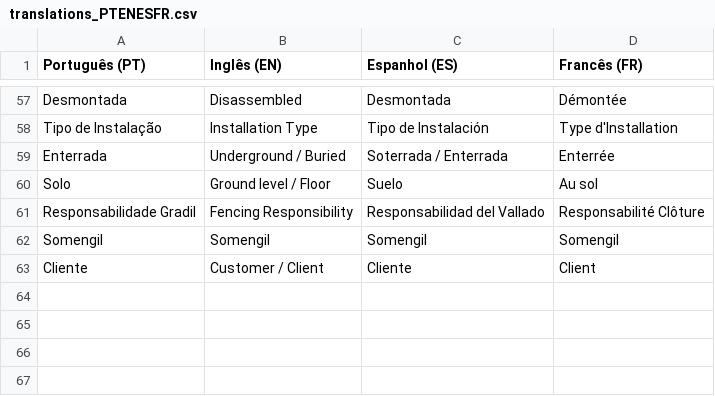
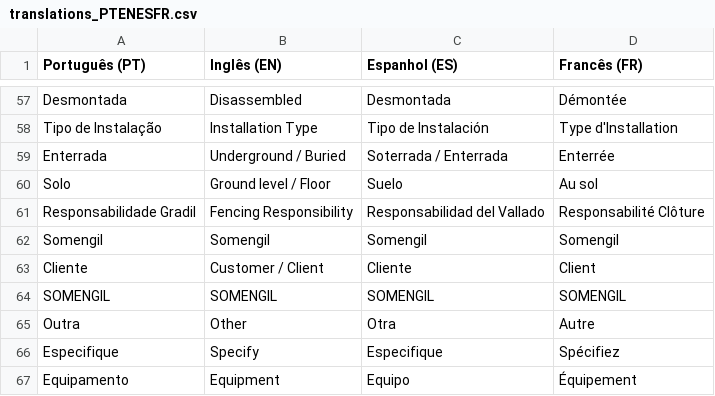
Before and after one commit to multiwasher/plataforma, a CSV file: translations_PTENESFR.csv, drawn as a sheet; only a part is shown, gaps mark what is left out; the diff names each change by its address in the sheet, - before the commit and + after, or states it on an @@ line.

Commit message:
feat: adicionar traduções em falta para francês
- Adicionar SOMENGIL: SOMENGIL
- Adicionar Outra: Autre
- Adicionar Especifique: Spécifiez
- Adicionar Equipamento: Équipement

```diff
--- a/translations_PTENESFR.csv
+++ b/translations_PTENESFR.csv
+row 64: SOMENGIL | SOMENGIL | SOMENGIL | SOMENGIL
+row 65: Outra | Other | Otra | Autre
+row 66: Especifique | Specify | Especifique | Spécifiez
+row 67: Equipamento | Equipment | Equipo | Équipement
```
